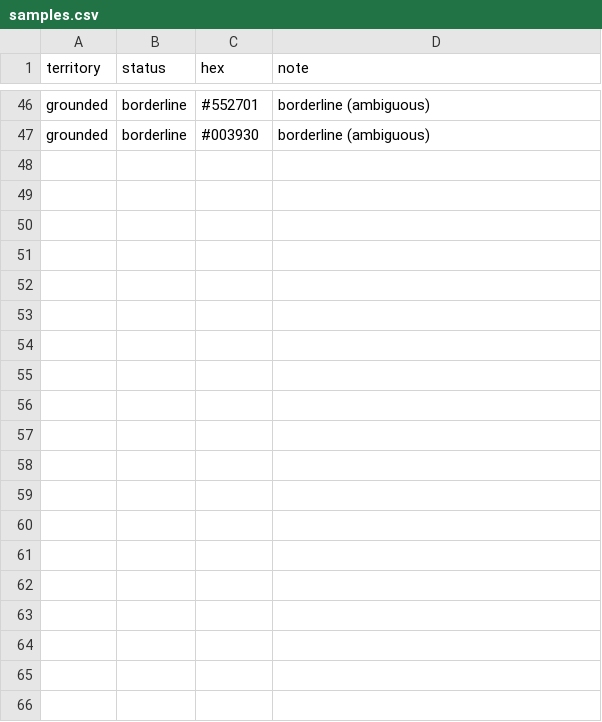
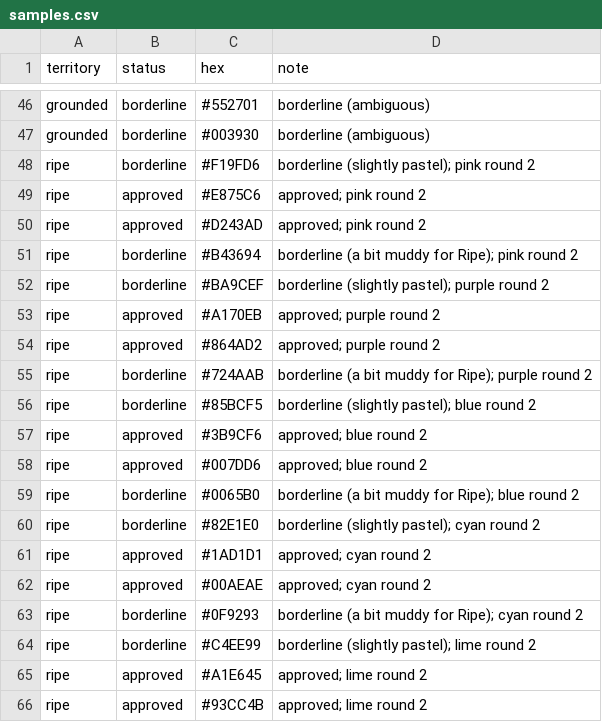
Before and after one commit to theakim200/sg-color-field, a CSV file: calibration/samples.csv, drawn as a sheet; only a part is shown, gaps mark what is left out; the diff covers the shown part only; the diff names each change by its address in the sheet, - before the commit and + after, or states it on an @@ line.

```diff
--- a/calibration/samples.csv
+++ b/calibration/samples.csv
+row 48: ripe | borderline | #F19FD6 | borderline (slightly pastel); pink round 2
+row 49: ripe | approved | #E875C6 | approved; pink round 2
+row 50: ripe | approved | #D243AD | approved; pink round 2
+row 51: ripe | borderline | #B43694 | borderline (a bit muddy for Ripe); pink round 2
+row 52: ripe | borderline | #BA9CEF | borderline (slightly pastel); purple round 2
+row 53: ripe | approved | #A170EB | approved; purple round 2
+row 54: ripe | approved | #864AD2 | approved; purple round 2
+row 55: ripe | borderline | #724AAB | borderline (a bit muddy for Ripe); purple round 2
+row 56: ripe | borderline | #85BCF5 | borderline (slightly pastel); blue round 2
+row 57: ripe | approved | #3B9CF6 | approved; blue round 2
+row 58: ripe | approved | #007DD6 | approved; blue round 2
+row 59: ripe | borderline | #0065B0 | borderline (a bit muddy for Ripe); blue round 2
+row 60: ripe | borderline | #82E1E0 | borderline (slightly pastel); cyan round 2
+row 61: ripe | approved | #1AD1D1 | approved; cyan round 2
+row 62: ripe | approved | #00AEAE | approved; cyan round 2
+row 63: ripe | borderline | #0F9293 | borderline (a bit muddy for Ripe); cyan round 2
+row 64: ripe | borderline | #C4EE99 | borderline (slightly pastel); lime round 2
+row 65: ripe | approved | #A1E645 | approved; lime round 2
+row 66: ripe | approved | #93CC4B | approved; lime round 2
```
Also changed, not shown: 21 added rows elsewhere in this file, 3 other files.
